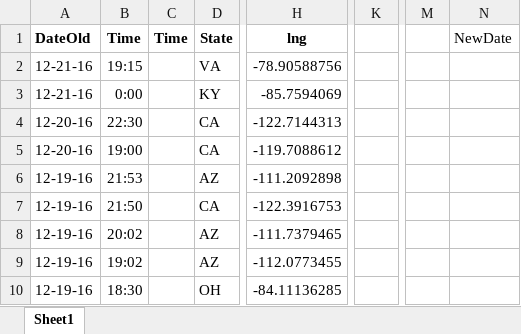
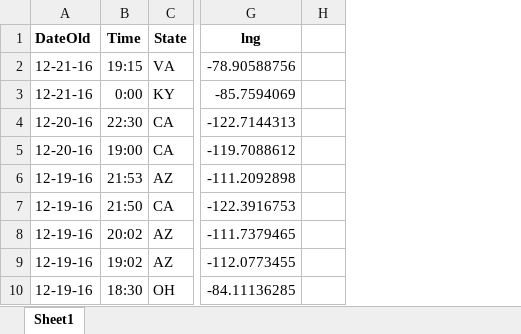
Before and after one commit to JoachimBaumann/DataVis-2022, an Excel workbook: UFOs_coord-1.xlsx, sheet Sheet1, drawn as a sheet; only a part is shown, gaps mark what is left out; values as stored, in another font and other column widths than the file's, no borders; removed rows and columns are numbered as before the commit, all else as after; the diff names each change by its address in the sheet, - before the commit and + after, or states it on an @@ line.

Commit message:
fix

```diff
--- a/UFOs_coord-1.xlsx (sheet Sheet1)
+++ b/UFOs_coord-1.xlsx (sheet Sheet1)
-column C (Time), empty
+column H, empty
-column K, empty
-column M, empty
-column N (NewDate), empty
```
